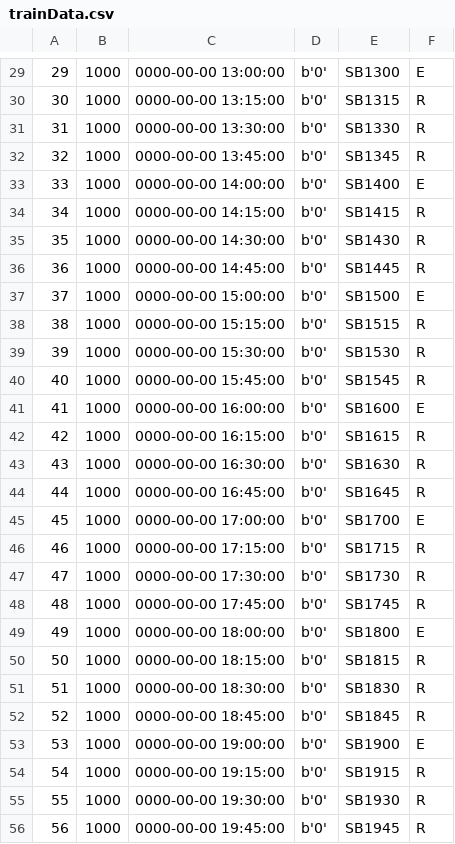
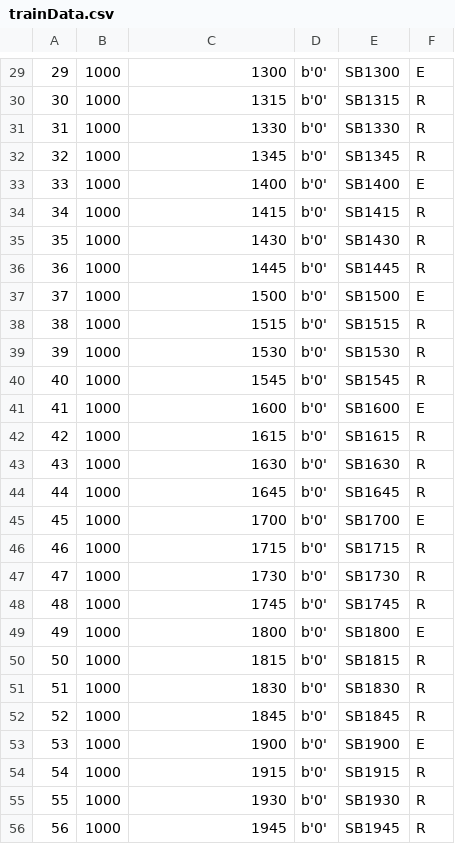
Before and after one commit to neilthaker07/cusr-ticket-booking-system, a CSV file: trainData.csv, drawn as a sheet; only a part is shown, gaps mark what is left out; the diff covers the shown part only.

```diff
--- a/trainData.csv
+++ b/trainData.csv
@@ -29,28 +29,28 @@
-29,1000,0000-00-00 13:00:00,b'0',SB1300,E
-30,1000,0000-00-00 13:15:00,b'0',SB1315,R
-31,1000,0000-00-00 13:30:00,b'0',SB1330,R
-32,1000,0000-00-00 13:45:00,b'0',SB1345,R
-33,1000,0000-00-00 14:00:00,b'0',SB1400,E
-34,1000,0000-00-00 14:15:00,b'0',SB1415,R
-35,1000,0000-00-00 14:30:00,b'0',SB1430,R
-36,1000,0000-00-00 14:45:00,b'0',SB1445,R
-37,1000,0000-00-00 15:00:00,b'0',SB1500,E
-38,1000,0000-00-00 15:15:00,b'0',SB1515,R
-39,1000,0000-00-00 15:30:00,b'0',SB1530,R
-40,1000,0000-00-00 15:45:00,b'0',SB1545,R
-41,1000,0000-00-00 16:00:00,b'0',SB1600,E
-42,1000,0000-00-00 16:15:00,b'0',SB1615,R
-43,1000,0000-00-00 16:30:00,b'0',SB1630,R
-44,1000,0000-00-00 16:45:00,b'0',SB1645,R
-45,1000,0000-00-00 17:00:00,b'0',SB1700,E
-46,1000,0000-00-00 17:15:00,b'0',SB1715,R
-47,1000,0000-00-00 17:30:00,b'0',SB1730,R
-48,1000,0000-00-00 17:45:00,b'0',SB1745,R
-49,1000,0000-00-00 18:00:00,b'0',SB1800,E
-50,1000,0000-00-00 18:15:00,b'0',SB1815,R
-51,1000,0000-00-00 18:30:00,b'0',SB1830,R
-52,1000,0000-00-00 18:45:00,b'0',SB1845,R
-53,1000,0000-00-00 19:00:00,b'0',SB1900,E
-54,1000,0000-00-00 19:15:00,b'0',SB1915,R
-55,1000,0000-00-00 19:30:00,b'0',SB1930,R
-56,1000,0000-00-00 19:45:00,b'0',SB1945,R
+29,1000,1300,b'0',SB1300,E
+30,1000,1315,b'0',SB1315,R
+31,1000,1330,b'0',SB1330,R
+32,1000,1345,b'0',SB1345,R
+33,1000,1400,b'0',SB1400,E
+34,1000,1415,b'0',SB1415,R
+35,1000,1430,b'0',SB1430,R
+36,1000,1445,b'0',SB1445,R
+37,1000,1500,b'0',SB1500,E
+38,1000,1515,b'0',SB1515,R
+39,1000,1530,b'0',SB1530,R
+40,1000,1545,b'0',SB1545,R
+41,1000,1600,b'0',SB1600,E
+42,1000,1615,b'0',SB1615,R
+43,1000,1630,b'0',SB1630,R
+44,1000,1645,b'0',SB1645,R
+45,1000,1700,b'0',SB1700,E
+46,1000,1715,b'0',SB1715,R
+47,1000,1730,b'0',SB1730,R
+48,1000,1745,b'0',SB1745,R
+49,1000,1800,b'0',SB1800,E
+50,1000,1815,b'0',SB1815,R
+51,1000,1830,b'0',SB1830,R
+52,1000,1845,b'0',SB1845,R
+53,1000,1900,b'0',SB1900,E
+54,1000,1915,b'0',SB1915,R
+55,1000,1930,b'0',SB1930,R
+56,1000,1945,b'0',SB1945,R
```
Also changed, not shown: 94 edited cells elsewhere in this file, 1 other file.
